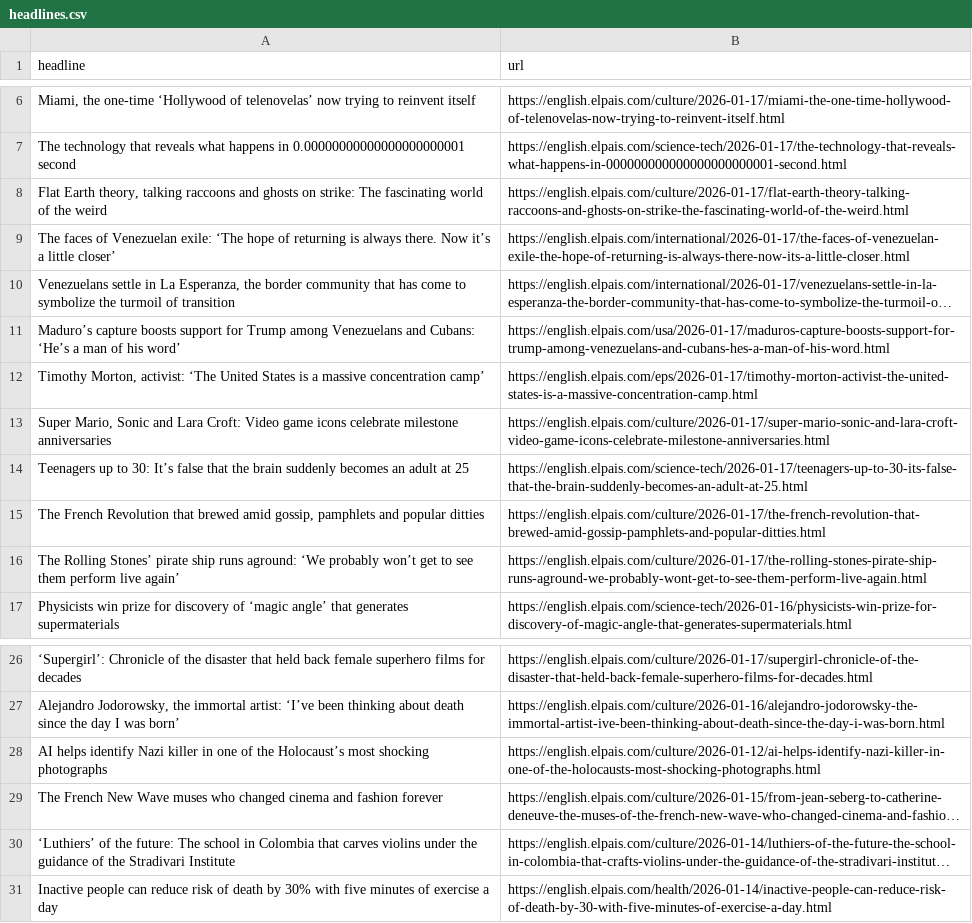
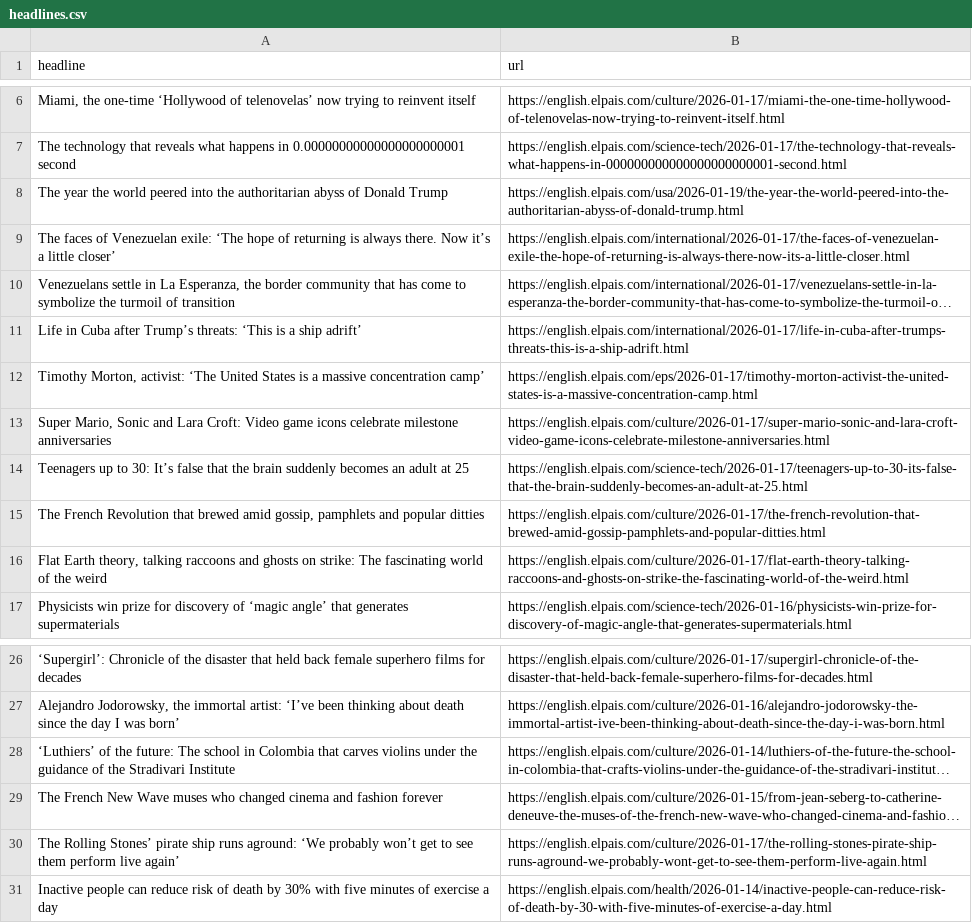
Before and after one commit to masashiijichi/el-pais-autoscraper, a CSV file: headlines.csv, drawn as a sheet; only a part is shown, gaps mark what is left out; long unchanged cells end in …; removed rows and columns are numbered as before the commit, all else as after; the diff names each change by its address in the sheet, - before the commit and + after, or states it on an @@ line.

```diff
--- a/headlines.csv
+++ b/headlines.csv
+row 8: The year the world peered into the authoritarian abyss of Donald Trump | https://english.elpais.com/usa/2026-01-19/the-year-the-world-peered-into-the-authoritarian-abyss-of-donald-trump.html
-row 11: Maduro’s capture boosts support for Trump among Venezuelans and Cubans: ‘He’s a man of his word’ | https://english.elpais.com/usa/2026-01-17/maduros-capture-boosts-support-for-trump-among-venezuelans-and-cubans-hes-a-man-of-his-word.html
+row 11: Life in Cuba after Trump’s threats: ‘This is a ship adrift’ | https://english.elpais.com/international/2026-01-17/life-in-cuba-after-trumps-threats-this-is-a-ship-adrift.html
@@ row 8 moved to row 16: Flat Earth theory, talking raccoons and … @@
-row 28: AI helps identify Nazi killer in one of the Holocaust’s most shocking photographs | https://english.elpais.com/culture/2026-01-12/ai-helps-identify-nazi-killer-in-one-of-the-holocausts-most-shocking-photographs.html
@@ row 30 moved to row 28: ‘Luthiers’ of the future: The school in … @@
@@ row 16 moved to row 30: The Rolling Stones’ pirate ship runs agr… @@
```
